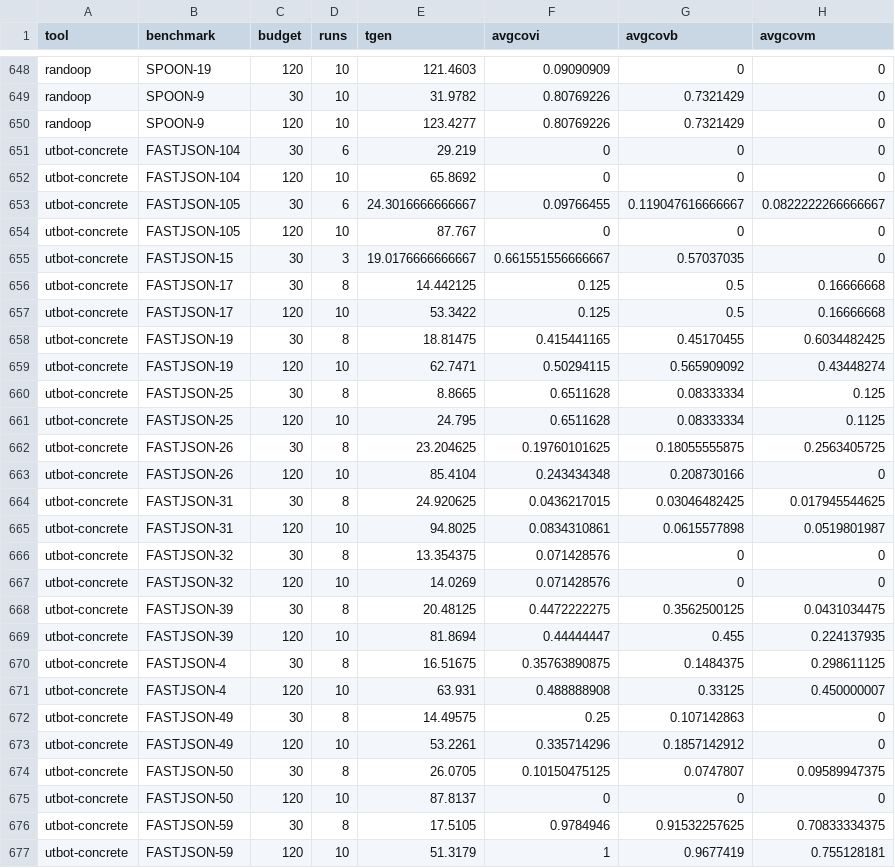
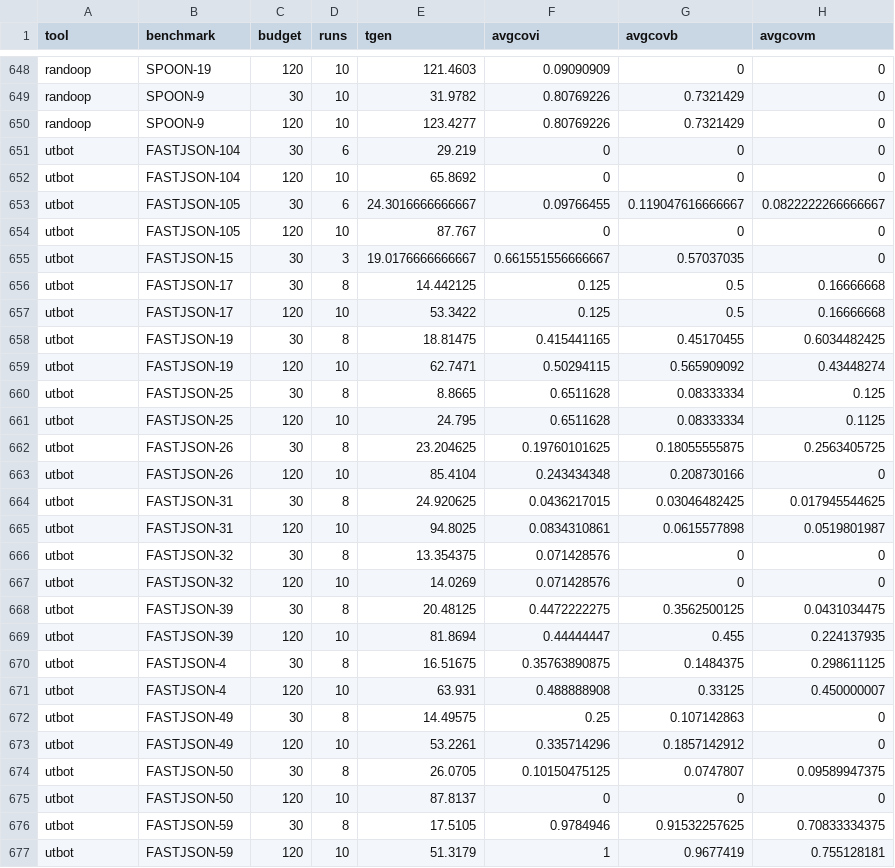
Before and after one commit to JUnitContest/junit-tool-competition-results, a CSV file: 2022/Competition_2022.csv, drawn as a sheet; only a part is shown, gaps mark what is left out; the diff covers the shown part only.

Commit message:
Updating tool name for concistency

```diff
--- a/2022/Competition_2022.csv
+++ b/2022/Competition_2022.csv
@@ -650,28 +650,28 @@ tool,"benchmark","budget",runs,tgen,avgcovi,avgcovb,avgcovm
 "randoop","SPOON-9",120,10,123.4277,0.80769226,0.7321429,0
-"utbot-concrete","FASTJSON-104",30,6,29.219,0,0,0
-"utbot-concrete","FASTJSON-104",120,10,65.8692,0,0,0
-"utbot-concrete","FASTJSON-105",30,6,24.3016666666667,0.09766455,0.119047616666667,0.0822222266666667
-"utbot-concrete","FASTJSON-105",120,10,87.767,0,0,0
-"utbot-concrete","FASTJSON-15",30,3,19.0176666666667,0.661551556666667,0.57037035,0
-"utbot-concrete","FASTJSON-17",30,8,14.442125,0.125,0.5,0.16666668
-"utbot-concrete","FASTJSON-17",120,10,53.3422,0.125,0.5,0.16666668
-"utbot-concrete","FASTJSON-19",30,8,18.81475,0.415441165,0.45170455,0.6034482425
-"utbot-concrete","FASTJSON-19",120,10,62.7471,0.50294115,0.565909092,0.43448274
-"utbot-concrete","FASTJSON-25",30,8,8.8665,0.6511628,0.08333334,0.125
-"utbot-concrete","FASTJSON-25",120,10,24.795,0.6511628,0.08333334,0.1125
-"utbot-concrete","FASTJSON-26",30,8,23.204625,0.19760101625,0.18055555875,0.2563405725
-"utbot-concrete","FASTJSON-26",120,10,85.4104,0.243434348,0.208730166,0
-"utbot-concrete","FASTJSON-31",30,8,24.920625,0.0436217015,0.03046482425,0.017945544625
-"utbot-concrete","FASTJSON-31",120,10,94.8025,0.0834310861,0.0615577898,0.0519801987
-"utbot-concrete","FASTJSON-32",30,8,13.354375,0.071428576,0,0
-"utbot-concrete","FASTJSON-32",120,10,14.0269,0.071428576,0,0
-"utbot-concrete","FASTJSON-39",30,8,20.48125,0.4472222275,0.3562500125,0.0431034475
-"utbot-concrete","FASTJSON-39",120,10,81.8694,0.44444447,0.455,0.224137935
-"utbot-concrete","FASTJSON-4",30,8,16.51675,0.35763890875,0.1484375,0.298611125
-"utbot-concrete","FASTJSON-4",120,10,63.931,0.488888908,0.33125,0.450000007
-"utbot-concrete","FASTJSON-49",30,8,14.49575,0.25,0.107142863,0
-"utbot-concrete","FASTJSON-49",120,10,53.2261,0.335714296,0.1857142912,0
-"utbot-concrete","FASTJSON-50",30,8,26.0705,0.10150475125,0.0747807,0.09589947375
-"utbot-concrete","FASTJSON-50",120,10,87.8137,0,0,0
-"utbot-concrete","FASTJSON-59",30,8,17.5105,0.9784946,0.91532257625,0.70833334375
-"utbot-concrete","FASTJSON-59",120,10,51.3179,1,0.9677419,0.755128181
+"utbot","FASTJSON-104",30,6,29.219,0,0,0
+"utbot","FASTJSON-104",120,10,65.8692,0,0,0
+"utbot","FASTJSON-105",30,6,24.3016666666667,0.09766455,0.119047616666667,0.0822222266666667
+"utbot","FASTJSON-105",120,10,87.767,0,0,0
+"utbot","FASTJSON-15",30,3,19.0176666666667,0.661551556666667,0.57037035,0
+"utbot","FASTJSON-17",30,8,14.442125,0.125,0.5,0.16666668
+"utbot","FASTJSON-17",120,10,53.3422,0.125,0.5,0.16666668
+"utbot","FASTJSON-19",30,8,18.81475,0.415441165,0.45170455,0.6034482425
+"utbot","FASTJSON-19",120,10,62.7471,0.50294115,0.565909092,0.43448274
+"utbot","FASTJSON-25",30,8,8.8665,0.6511628,0.08333334,0.125
+"utbot","FASTJSON-25",120,10,24.795,0.6511628,0.08333334,0.1125
+"utbot","FASTJSON-26",30,8,23.204625,0.19760101625,0.18055555875,0.2563405725
+"utbot","FASTJSON-26",120,10,85.4104,0.243434348,0.208730166,0
+"utbot","FASTJSON-31",30,8,24.920625,0.0436217015,0.03046482425,0.017945544625
+"utbot","FASTJSON-31",120,10,94.8025,0.0834310861,0.0615577898,0.0519801987
+"utbot","FASTJSON-32",30,8,13.354375,0.071428576,0,0
+"utbot","FASTJSON-32",120,10,14.0269,0.071428576,0,0
+"utbot","FASTJSON-39",30,8,20.48125,0.4472222275,0.3562500125,0.0431034475
+"utbot","FASTJSON-39",120,10,81.8694,0.44444447,0.455,0.224137935
+"utbot","FASTJSON-4",30,8,16.51675,0.35763890875,0.1484375,0.298611125
+"utbot","FASTJSON-4",120,10,63.931,0.488888908,0.33125,0.450000007
+"utbot","FASTJSON-49",30,8,14.49575,0.25,0.107142863,0
+"utbot","FASTJSON-49",120,10,53.2261,0.335714296,0.1857142912,0
+"utbot","FASTJSON-50",30,8,26.0705,0.10150475125,0.0747807,0.09589947375
+"utbot","FASTJSON-50",120,10,87.8137,0,0,0
+"utbot","FASTJSON-59",30,8,17.5105,0.9784946,0.91532257625,0.70833334375
+"utbot","FASTJSON-59",120,10,51.3179,1,0.9677419,0.755128181
```
Also changed, not shown: 99 edited cells elsewhere in this file.
